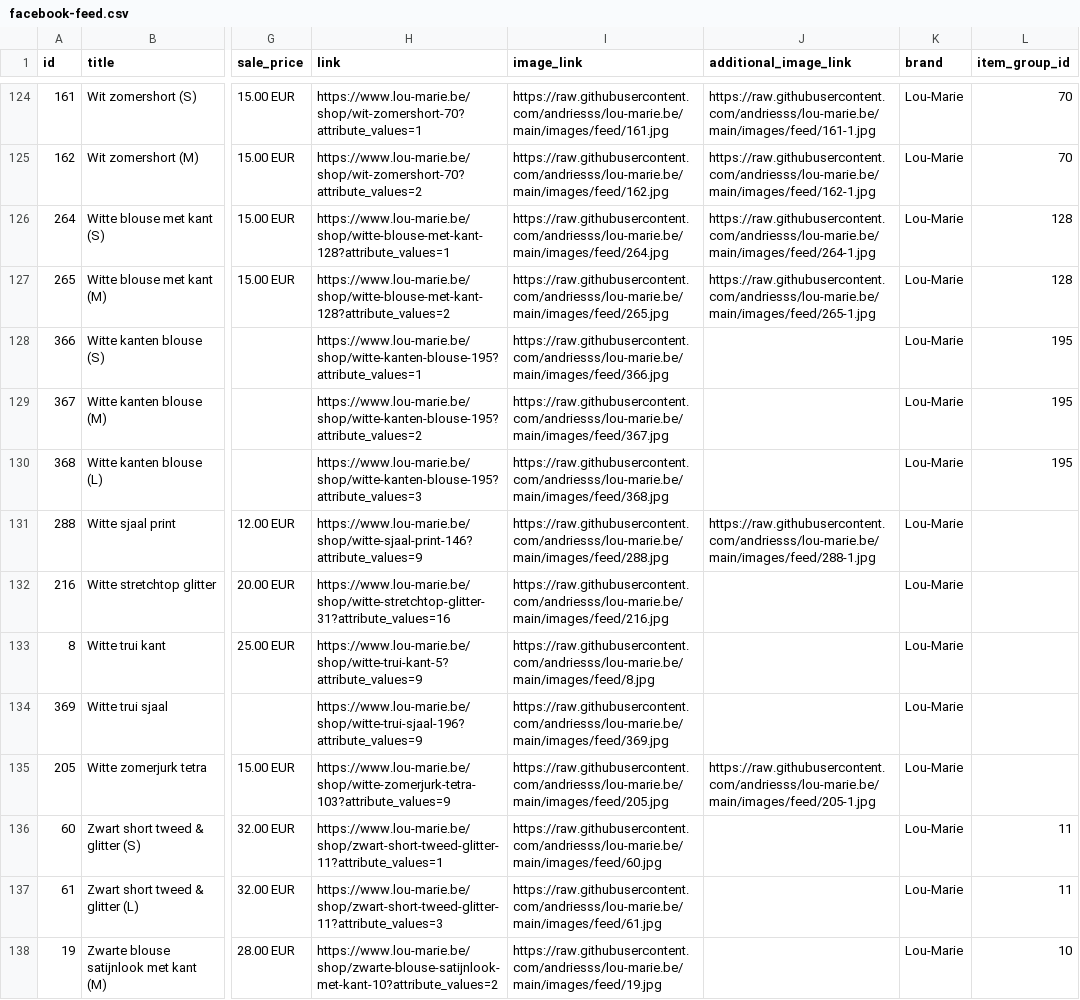
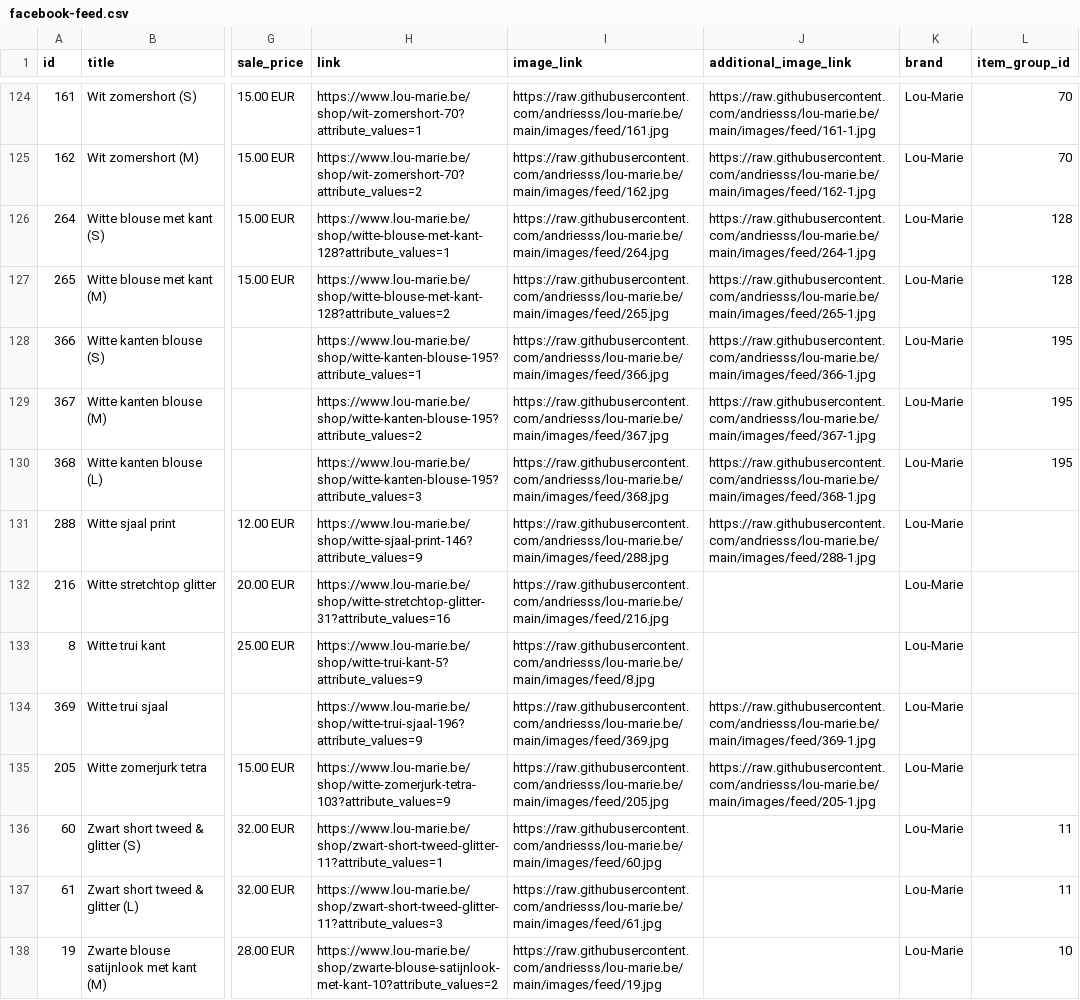
Before and after one commit to andriesss/lou-marie.be, a CSV file: facebook-feed.csv, drawn as a sheet; only a part is shown, gaps mark what is left out; the diff names each change by its address in the sheet, - before the commit and + after, or states it on an @@ line.

```diff
--- a/facebook-feed.csv
+++ b/facebook-feed.csv
-J128 (additional_image_link): (empty)
+J128 (additional_image_link): https://raw.githubusercontent.com/andriesss/lou-marie.be/main/images/feed/366-1.jpg
-J129 (additional_image_link): (empty)
+J129 (additional_image_link): https://raw.githubusercontent.com/andriesss/lou-marie.be/main/images/feed/367-1.jpg
-J130 (additional_image_link): (empty)
+J130 (additional_image_link): https://raw.githubusercontent.com/andriesss/lou-marie.be/main/images/feed/368-1.jpg
-J134 (additional_image_link): (empty)
+J134 (additional_image_link): https://raw.githubusercontent.com/andriesss/lou-marie.be/main/images/feed/369-1.jpg
```
Also changed, not shown: 8 other files.
